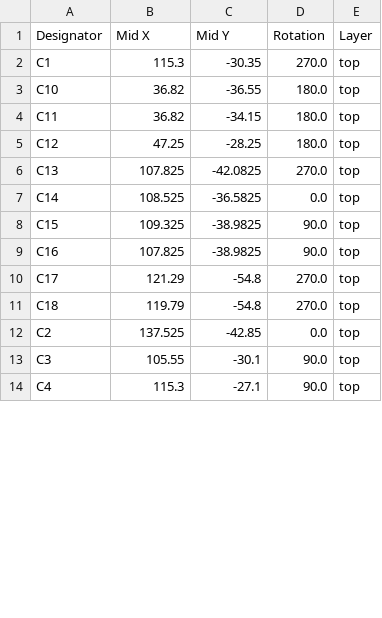
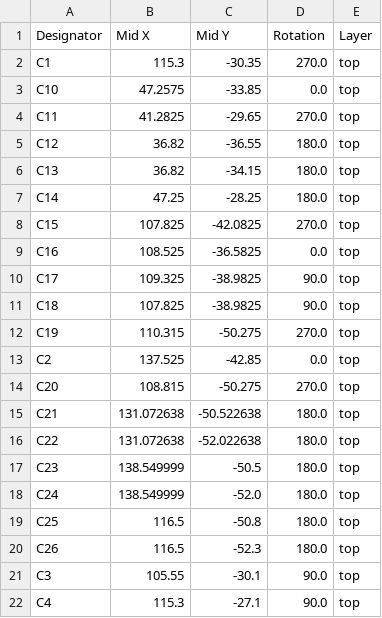
Before and after one commit to marmbrus/circuits, a CSV file: leds/hi_amp/production/positions.csv, drawn as a sheet; only a part is shown; the diff covers the shown part only.

```diff
--- a/leds/hi_amp/production/positions.csv
+++ b/leds/hi_amp/production/positions.csv
@@ -2,12 +2,20 @@
 C1,115.3,-30.35,270.0,top
-C10,36.82,-36.55,180.0,top
-C11,36.82,-34.15,180.0,top
-C12,47.25,-28.25,180.0,top
-C13,107.825,-42.0825,270.0,top
-C14,108.525,-36.5825,0.0,top
-C15,109.325,-38.9825,90.0,top
-C16,107.825,-38.9825,90.0,top
-C17,121.29,-54.8,270.0,top
-C18,119.79,-54.8,270.0,top
+C10,47.2575,-33.85,0.0,top
+C11,41.2825,-29.65,270.0,top
+C12,36.82,-36.55,180.0,top
+C13,36.82,-34.15,180.0,top
+C14,47.25,-28.25,180.0,top
+C15,107.825,-42.0825,270.0,top
+C16,108.525,-36.5825,0.0,top
+C17,109.325,-38.9825,90.0,top
+C18,107.825,-38.9825,90.0,top
+C19,110.315,-50.275,270.0,top
 C2,137.525,-42.85,0.0,top
+C20,108.815,-50.275,270.0,top
+C21,131.072638,-50.522638,180.0,top
+C22,131.072638,-52.022638,180.0,top
+C23,138.549999,-50.5,180.0,top
+C24,138.549999,-52.0,180.0,top
+C25,116.5,-50.8,180.0,top
+C26,116.5,-52.3,180.0,top
 C3,105.55,-30.1,90.0,top
```
Also changed, not shown: 3 added rows, 1 removed row and 83 edited cells elsewhere in this file, leds/hi_amp/production/bom.csv, leds/hi_amp/production/designators.csv, 15 other files.
